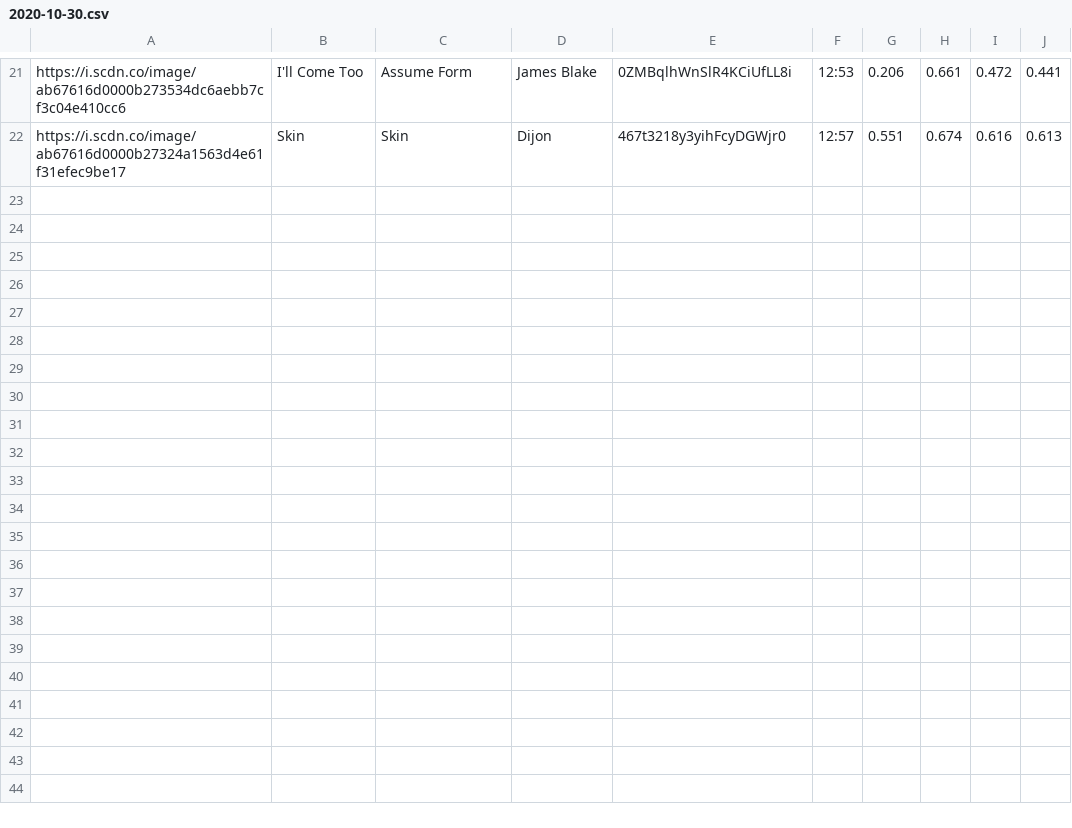
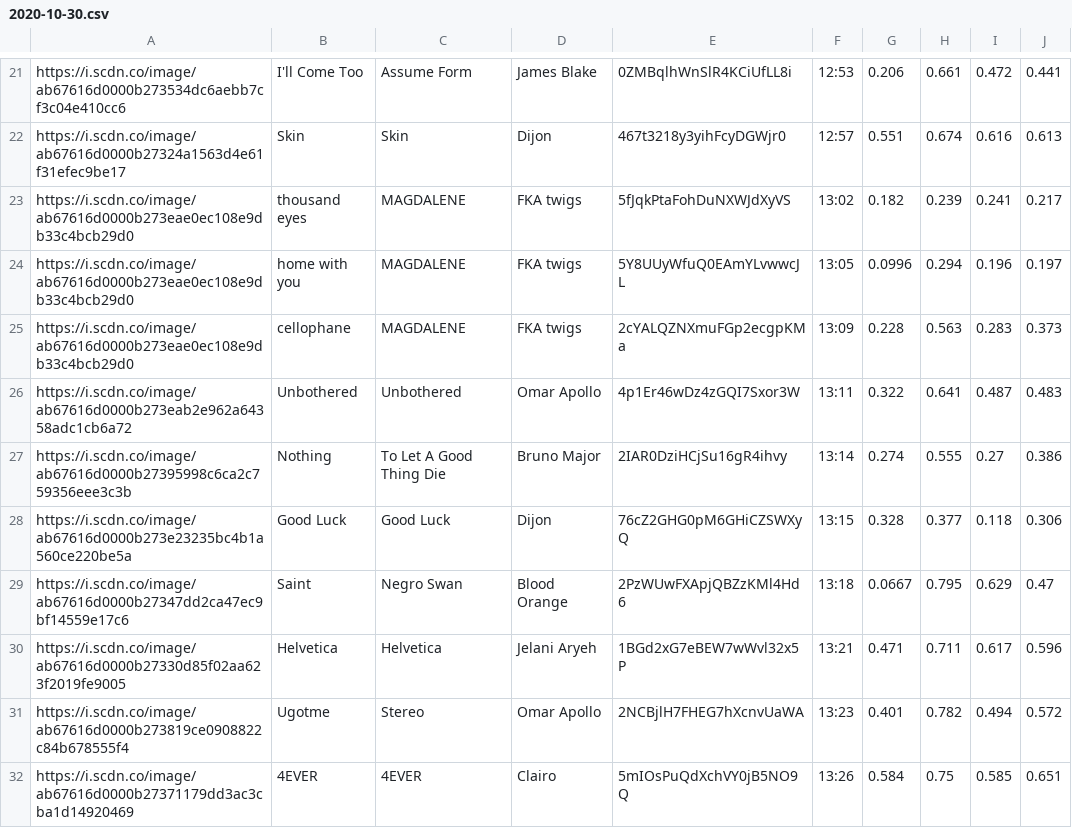
Before and after one commit to trudypainter/spotify-mood, a CSV file: daily-data/2020-10-30.csv, drawn as a sheet; only a part is shown, gaps mark what is left out; the diff covers the shown part only.

Commit message:
updating daily data 2020-10-30 14:00:03.157681

```diff
--- a/daily-data/2020-10-30.csv
+++ b/daily-data/2020-10-30.csv
@@ -22 +22,11 @@ https://i.scdn.co/image/ab67616d0000b273534dc6aebb7cf3c04e410cc6,I'll Come Too,A
 https://i.scdn.co/image/ab67616d0000b27324a1563d4e61f31efec9be17,Skin,Skin,Dijon,467t3218y3yihFcyDGWjr0,12:57,0.551,0.674,0.616,0.613
+https://i.scdn.co/image/ab67616d0000b273eae0ec108e9db33c4bcb29d0,thousand eyes,MAGDALENE,FKA twigs,5fJqkPtaFohDuNXWJdXyVS,13:02,0.182,0.239,0.241,0.217
+https://i.scdn.co/image/ab67616d0000b273eae0ec108e9db33c4bcb29d0,home with you,MAGDALENE,FKA twigs,5Y8UUyWfuQ0EAmYLvwwcJL,13:05,0.0996,0.294,0.196,0.197
+https://i.scdn.co/image/ab67616d0000b273eae0ec108e9db33c4bcb29d0,cellophane,MAGDALENE,FKA twigs,2cYALQZNXmuFGp2ecgpKMa,13:09,0.228,0.563,0.283,0.373
+https://i.scdn.co/image/ab67616d0000b273eab2e962a64358adc1cb6a72,Unbothered,Unbothered,Omar Apollo,4p1Er46wDz4zGQI7Sxor3W,13:11,0.322,0.641,0.487,0.483
+https://i.scdn.co/image/ab67616d0000b27395998c6ca2c759356eee3c3b,Nothing,To Let A Good Thing Die,Bruno Major,2IAR0DziHCjSu16gR4ihvy,13:14,0.274,0.555,0.27,0.386
+https://i.scdn.co/image/ab67616d0000b273e23235bc4b1a560ce220be5a,Good Luck,Good Luck,Dijon,76cZ2GHG0pM6GHiCZSWXyQ,13:15,0.328,0.377,0.118,0.306
+https://i.scdn.co/image/ab67616d0000b27347dd2ca47ec9bf14559e17c6,Saint,Negro Swan,Blood Orange,2PzWUwFXApjQBZzKMl4Hd6,13:18,0.0667,0.795,0.629,0.47
+https://i.scdn.co/image/ab67616d0000b27330d85f02aa623f2019fe9005,Helvetica,Helvetica,Jelani Aryeh,1BGd2xG7eBEW7wWvl32x5P,13:21,0.471,0.711,0.617,0.596
+https://i.scdn.co/image/ab67616d0000b273819ce0908822c84b678555f4,Ugotme,Stereo,Omar Apollo,2NCBjlH7FHEG7hXcnvUaWA,13:23,0.401,0.782,0.494,0.572
+https://i.scdn.co/image/ab67616d0000b27371179dd3ac3cba1d14920469,4EVER,4EVER,Clairo,5mIOsPuQdXchVY0jB5NO9Q,13:26,0.584,0.75,0.585,0.651
```
Also changed, not shown: 10 added rows elsewhere in this file, 2 other files.
